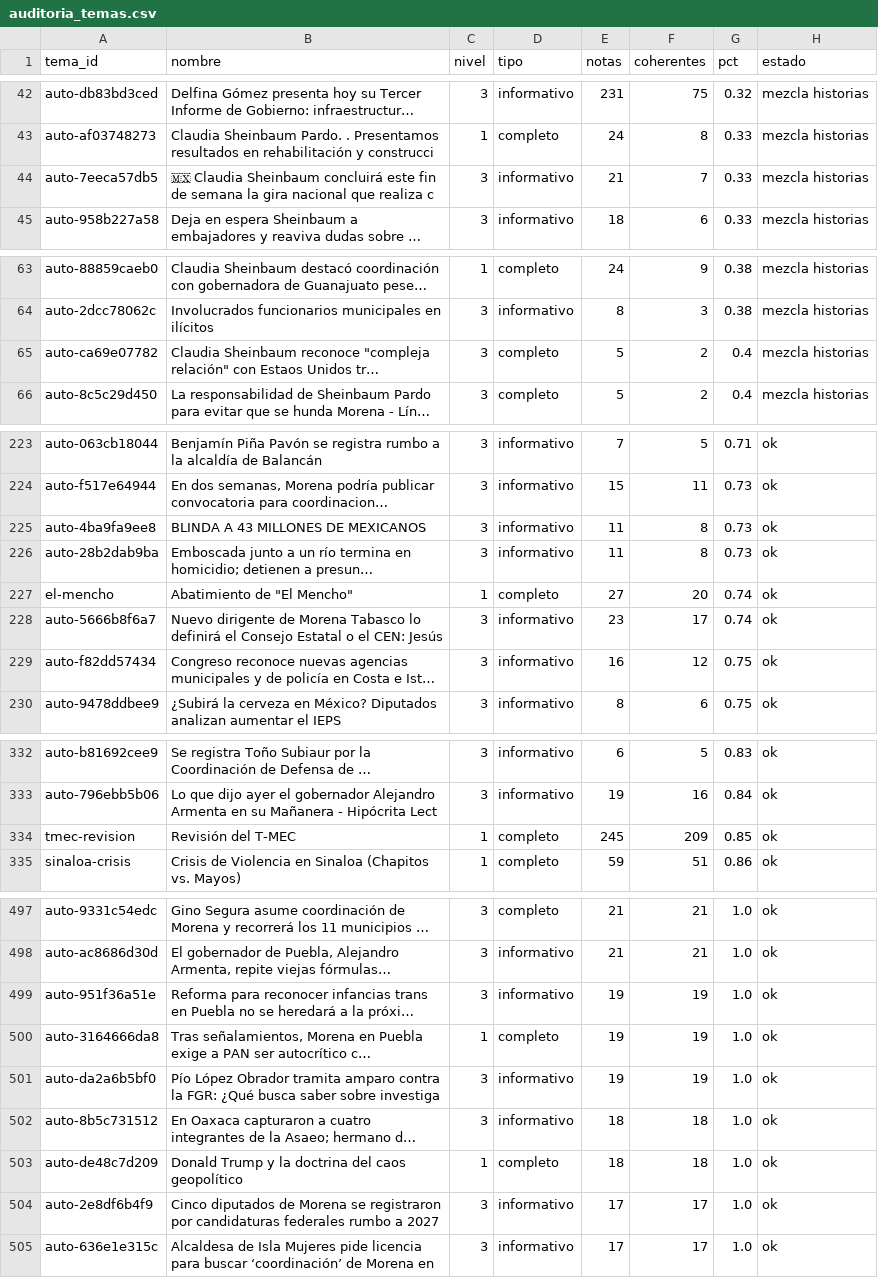
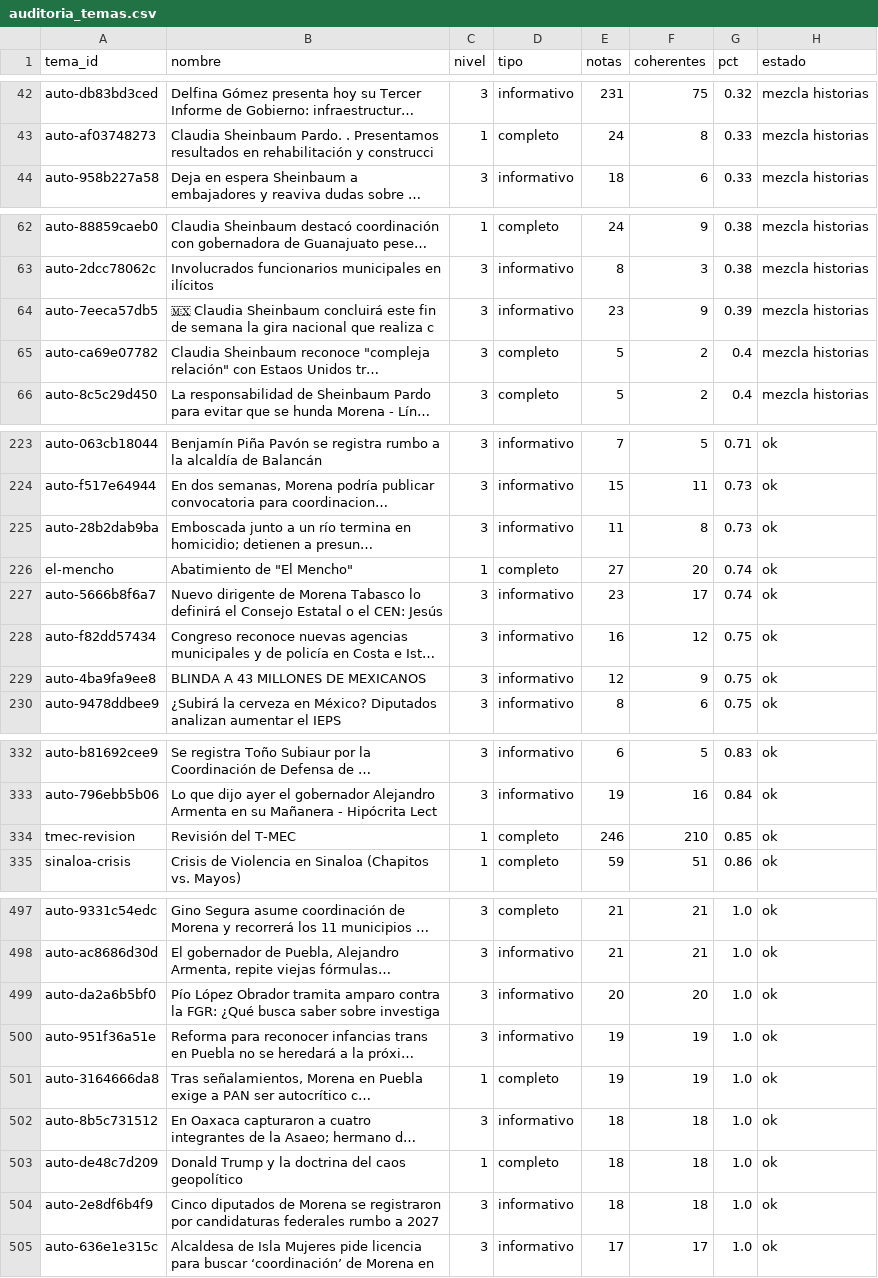
Before and after one commit to OckarLezama/ecosistema-politico, a CSV file: data/auditoria_temas.csv, drawn as a sheet; only a part is shown, gaps mark what is left out; long unchanged cells end in …; removed rows and columns are numbered as before the commit, all else as after; the diff names each change by its address in the sheet, - before the commit and + after, or states it on an @@ line.

```diff
--- a/data/auditoria_temas.csv
+++ b/data/auditoria_temas.csv
-row 44: auto-7eeca57db5 | 🇲🇽 Claudia Sheinbaum concluirá este fin de semana la gira nacional que realiza c | 3 | informativo | 21 | 7 | 0.33 | mezcla historias
+row 64: auto-7eeca57db5 | 🇲🇽 Claudia Sheinbaum concluirá este fin de semana la gira nacional que realiza c | 3 | informativo | 23 | 9 | 0.39 | mezcla historias
-row 225: auto-4ba9fa9ee8 | BLINDA A 43 MILLONES DE MEXICANOS | 3 | informativo | 11 | 8 | 0.73 | ok
+row 229: auto-4ba9fa9ee8 | BLINDA A 43 MILLONES DE MEXICANOS | 3 | informativo | 12 | 9 | 0.75 | ok
-E334 (notas): 245
+E334 (notas): 246
-F334 (coherentes): 209
+F334 (coherentes): 210
+row 499: auto-da2a6b5bf0 | Pío López Obrador tramita amparo contra la FGR: ¿Qué busca saber sobre investiga | 3 | informativo | 20 | 20 | 1.0 | ok
-row 501: auto-da2a6b5bf0 | Pío López Obrador tramita amparo contra la FGR: ¿Qué busca saber sobre investiga | 3 | informativo | 19 | 19 | 1.0 | ok
-E504 (notas): 17
+E504 (notas): 18
-F504 (coherentes): 17
+F504 (coherentes): 18
```
Also changed, not shown: data/agrupacion_log.csv, data/auditoria_actores.csv, 7 other files.
